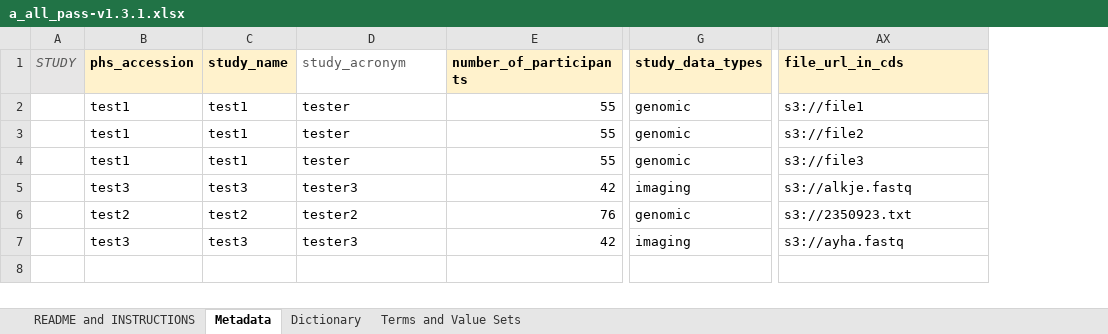
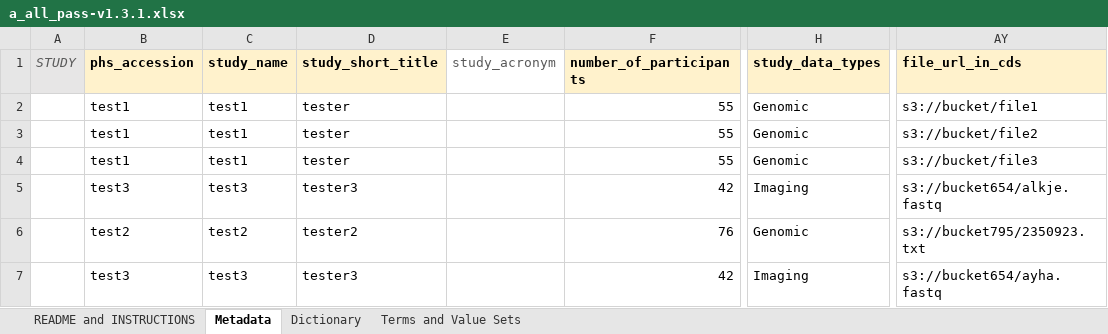
Before and after one commit to CBIIT/CancerDataServices-SubmissionValidationR, an Excel workbook: test_files_v1.3/a_all_pass-v1.3.1.xlsx, sheet Metadata, drawn as a sheet; only a part is shown, gaps mark what is left out; values as stored, in another font and other column widths than the file's, no borders; addresses are those after the commit; the diff names each change by its address in the sheet, - before the commit and + after, or states it on an @@ line.

```diff
--- a/test_files_v1.3/a_all_pass-v1.3.1.xlsx (sheet Metadata)
+++ b/test_files_v1.3/a_all_pass-v1.3.1.xlsx (sheet Metadata)
+column E (study_acronym), empty
-D1: study_acronym
+D1: study_short_title
@@ D1 fill: none → #FFF2CC, bold: off → on, text colour: #595959 → black @@
-H2:H4 (study_data_types): genomic
+H2:H4 (study_data_types): Genomic
-AY2 (file_url_in_cds): s3://file1
+AY2 (file_url_in_cds): s3://bucket/file1
-AY3 (file_url_in_cds): s3://file2
+AY3 (file_url_in_cds): s3://bucket/file2
-AY4 (file_url_in_cds): s3://file3
+AY4 (file_url_in_cds): s3://bucket/file3
-H5 (study_data_types): imaging
+H5 (study_data_types): Imaging
-AY5 (file_url_in_cds): s3://alkje.fastq
+AY5 (file_url_in_cds): s3://bucket654/alkje.fastq
-H6 (study_data_types): genomic
+H6 (study_data_types): Genomic
-AY6 (file_url_in_cds): s3://2350923.txt
+AY6 (file_url_in_cds): s3://bucket795/2350923.txt
-H7 (study_data_types): imaging
+H7 (study_data_types): Imaging
-AY7 (file_url_in_cds): s3://ayha.fastq
+AY7 (file_url_in_cds): s3://bucket654/ayha.fastq
```
Also changed, not shown: sheet Terms and Value Sets, sheet Dictionary, test_files_v1.3/b_all_pass_varying_required_data-v1.3.1.xlsx, test_files_v1.3/c_fail_missing_values-v1.3.1.xlsx, 2 other files.
